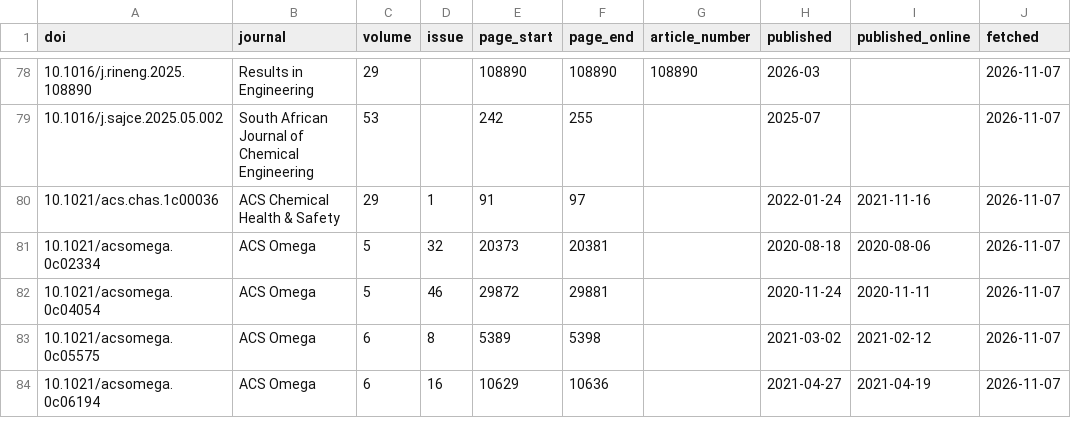
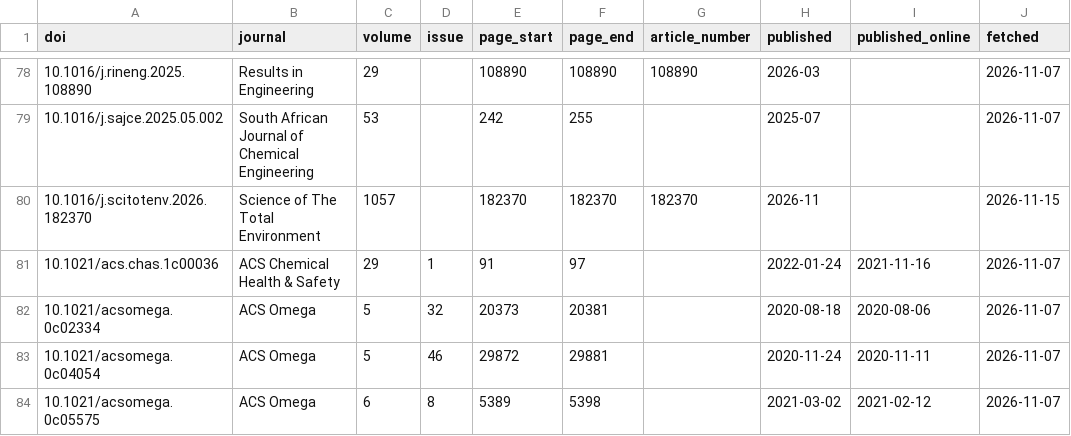
Before and after one commit to smalltee2/seen-faculty-screening, a TSV file: data/crossref.tsv, drawn as a sheet; only a part is shown, gaps mark what is left out; the shorter side is filled out with more unchanged rows; the diff names each change by its address in the sheet, - before the commit and + after, or states it on an @@ line.

```diff
--- a/data/crossref.tsv
+++ b/data/crossref.tsv
+row 80: 10.1016/j.scitotenv.2026.182370 | Science of The Total Environment | 1057 |  | 182370 | 182370 | 182370 | 2026-11 |  | 2026-11-15
```
Also changed, not shown: data/openalex.tsv, data/scopus_journals.csv, 7 other files.
